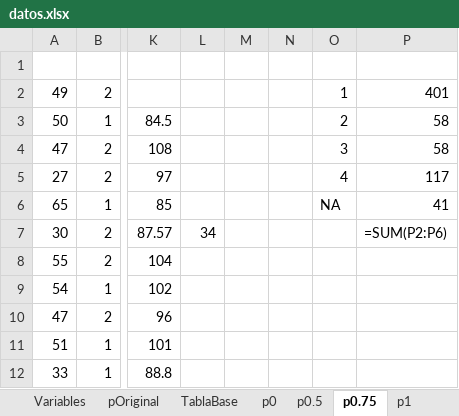
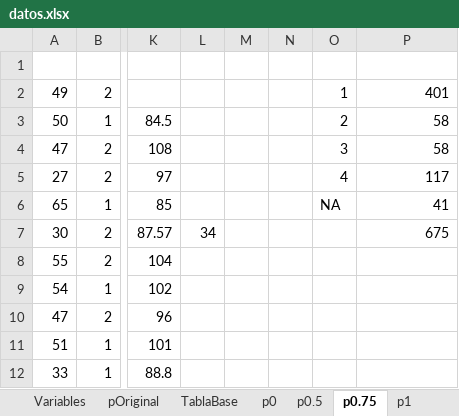
Before and after one commit to paco-da/utilidad_clinica_ml, an Excel workbook: datos.xlsx, sheet p0.75, drawn as a sheet; only a part is shown, gaps mark what is left out; values as stored, in another font and other column widths than the file's, no borders; formulas without a stored value are shown as written; table styles not drawn; the diff names each change by its address in the sheet, - before the commit and + after, or states it on an @@ line.

```diff
--- a/datos.xlsx (sheet p0.75)
+++ b/datos.xlsx (sheet p0.75)
-P7: =SUM(P2:P6)
+P7: 675
```
Also changed, not shown: sheet pOriginal, other sheet tabs, hidden cells, resultadospython.xlsx.
